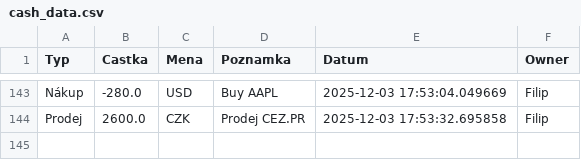
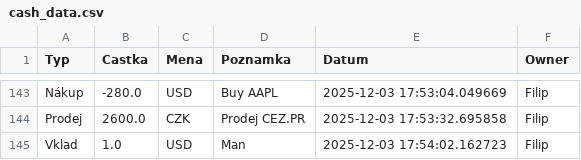
Before and after one commit to Poutniiik/Moje-Investice, a CSV file: cash_data.csv, drawn as a sheet; only a part is shown, gaps mark what is left out; the diff names each change by its address in the sheet, - before the commit and + after, or states it on an @@ line.

Commit message:
Update Filip

```diff
--- a/cash_data.csv
+++ b/cash_data.csv
+row 145: Vklad | 1.0 | USD | Man | 2025-12-03 17:54:02.162723 | Filip
```
